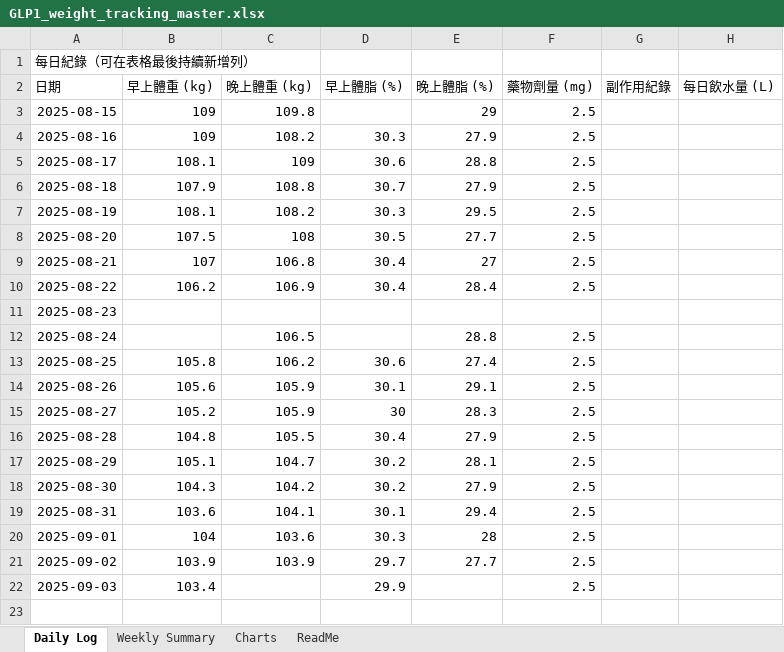
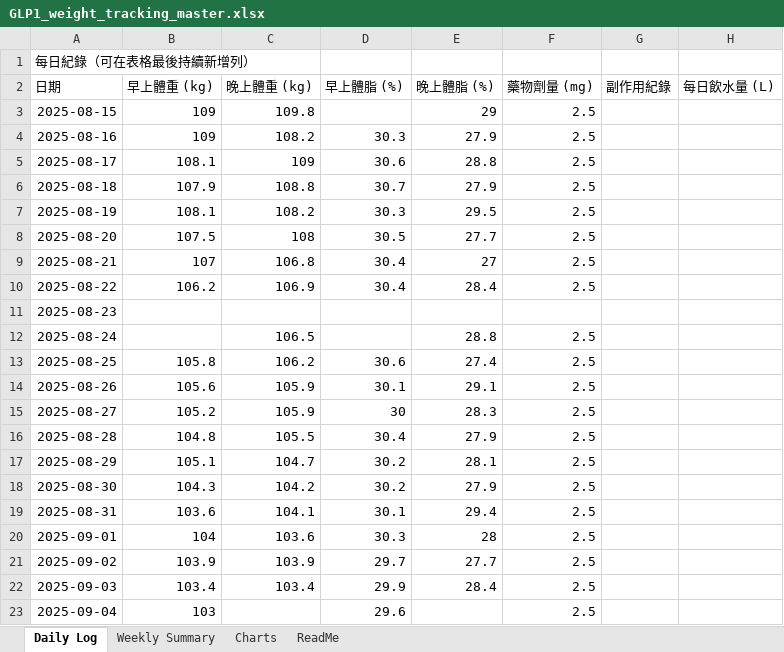
Before and after one commit to RexhuangTW/GLP1-weight-tracking, an Excel workbook: GLP1_weight_tracking_master.xlsx, sheet Daily Log, drawn as a sheet; values as stored, in another font and other column widths than the file's, no borders; table styles not drawn; the diff names each change by its address in the sheet, - before the commit and + after, or states it on an @@ line.

```diff
--- a/GLP1_weight_tracking_master.xlsx (sheet Daily Log)
+++ b/GLP1_weight_tracking_master.xlsx (sheet Daily Log)
-C22 (晚上體重 (kg)): (empty)
+C22 (晚上體重 (kg)): 103.4
-E22 (晚上體脂 (%)): (empty)
+E22 (晚上體脂 (%)): 28.4
+row 23: 2025-09-04 | 103 |  | 29.6 |  | 2.5
```
Also changed, not shown: sheet Weekly Summary, charts or pictures, weekly/2025-CW03_weight_tracking.xlsx, 6 other files.
